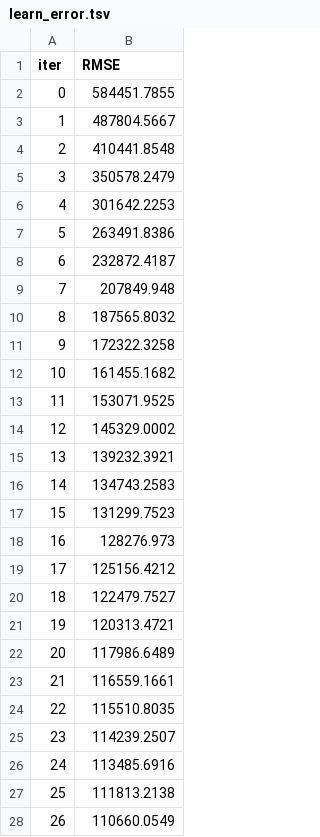
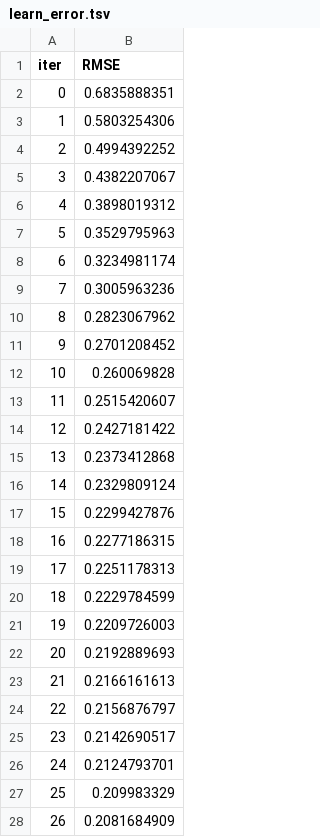
Before and after one commit to LlirikOknessu/tpu-8e22-ML-course, a TSV file: Mischenkov_N/catboost_info/learn_error.tsv, drawn as a sheet; only a part is shown; the diff covers the shown part only.

```diff
--- a/Mischenkov_N/catboost_info/learn_error.tsv
+++ b/Mischenkov_N/catboost_info/learn_error.tsv
@@ -1,28 +1,28 @@
 iter	RMSE
-0	584451.7855
-1	487804.5667
-2	410441.8548
-3	350578.2479
-4	301642.2253
-5	263491.8386
-6	232872.4187
-7	207849.948
-8	187565.8032
-9	172322.3258
-10	161455.1682
-11	153071.9525
-12	145329.0002
-13	139232.3921
-14	134743.2583
-15	131299.7523
-16	128276.973
-17	125156.4212
-18	122479.7527
-19	120313.4721
-20	117986.6489
-21	116559.1661
-22	115510.8035
-23	114239.2507
-24	113485.6916
-25	111813.2138
-26	110660.0549
+0	0.6835888351
+1	0.5803254306
+2	0.4994392252
+3	0.4382207067
+4	0.3898019312
+5	0.3529795963
+6	0.3234981174
+7	0.3005963236
+8	0.2823067962
+9	0.2701208452
+10	0.260069828
+11	0.2515420607
+12	0.2427181422
+13	0.2373412868
+14	0.2329809124
+15	0.2299427876
+16	0.2277186315
+17	0.2251178313
+18	0.2229784599
+19	0.2209726003
+20	0.2192889693
+21	0.2166161613
+22	0.2156876797
+23	0.2142690517
+24	0.2124793701
+25	0.209983329
+26	0.2081684909
```
Also changed, not shown: 123 edited cells elsewhere in this file, Mischenkov_N/catboost_info/time_left.tsv, 30 other files.
